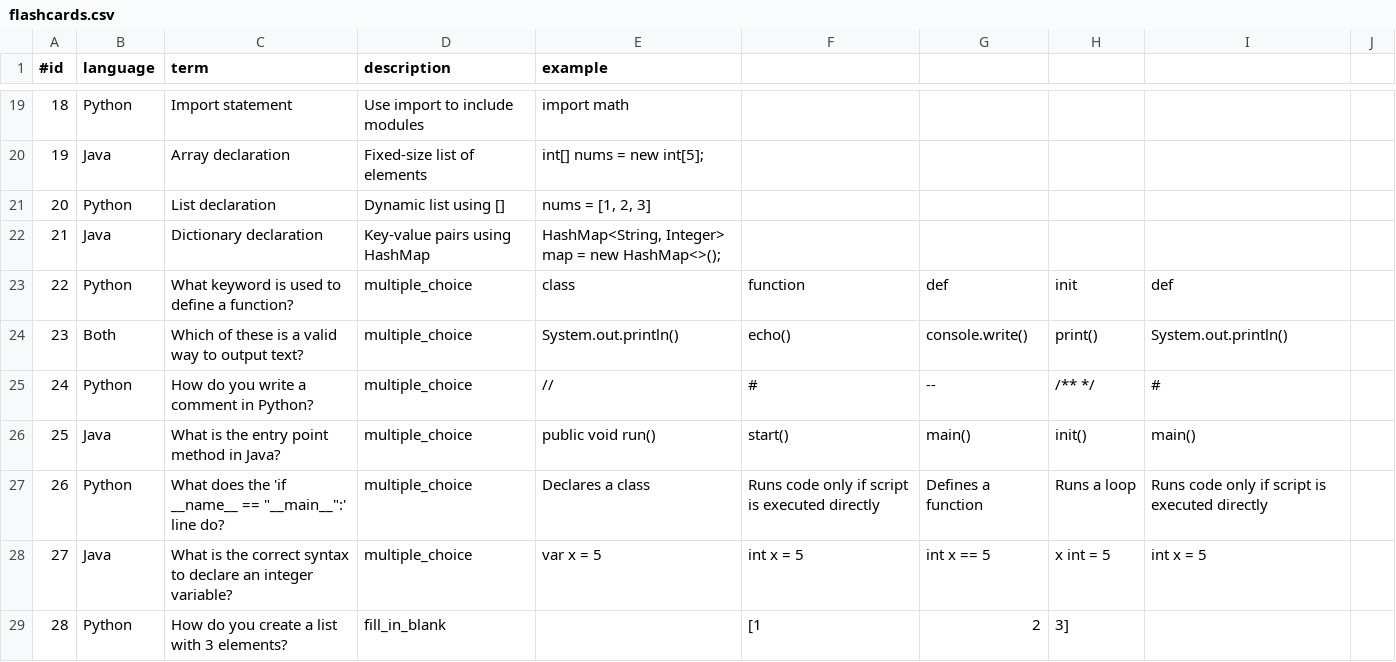
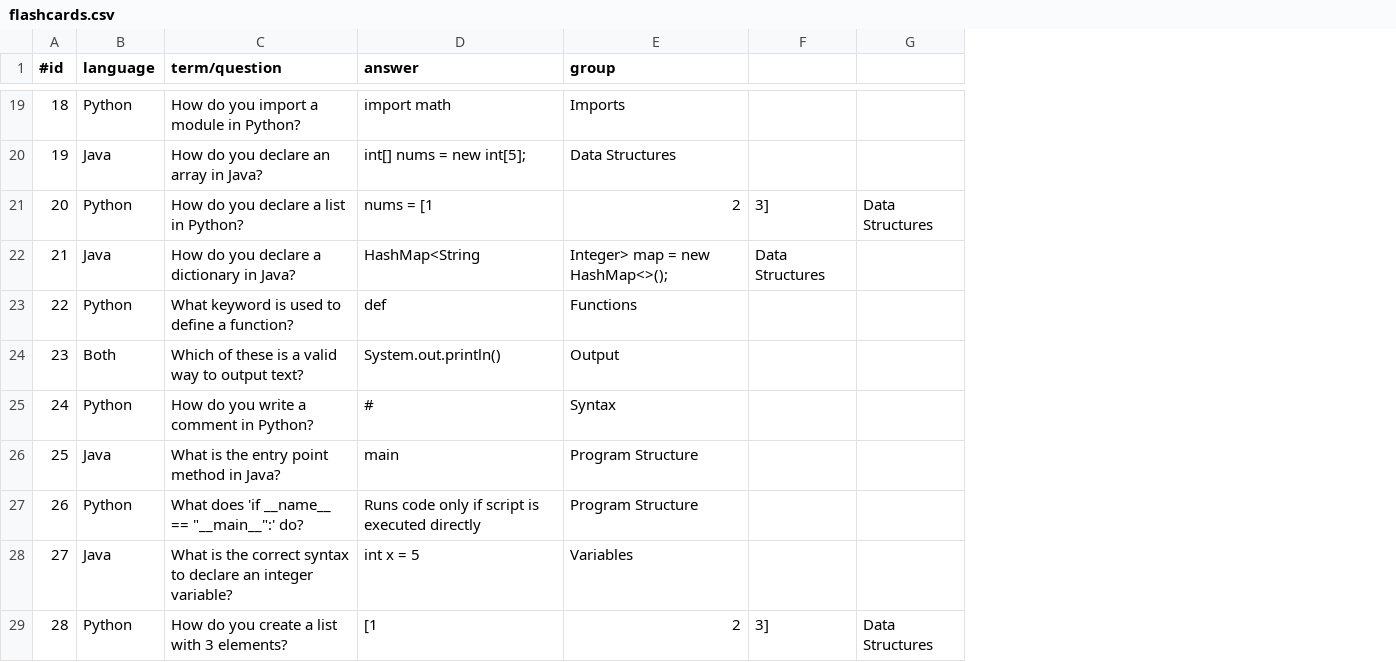
Before and after one commit to DaCosta-Dana/CoBible, a CSV file: CoBible/Resources/flashcards.csv, drawn as a sheet; only a part is shown, gaps mark what is left out; removed rows and columns are numbered as before the commit, all else as after; the diff covers the shown part only; the diff names each change by its address in the sheet, - before the commit and + after, or states it on an @@ line.

```diff
--- a/CoBible/Resources/flashcards.csv
+++ b/CoBible/Resources/flashcards.csv
-column D (description), rows 19-29: Use import to include modules | Fixed-size list of elements | Dynamic list using [] | Key-value pairs using HashMap | multiple_choice | multiple_choice | multiple_choice | multiple_choice | multiple_choice | multiple_choice | fill_in_blank
-column F, rows 23-29: function | echo() | # | start() | Runs code only if script is executed directly | int x = 5 | [1
-column G, rows 23-29: def | console.write() | -- | main() | Defines a function | int x == 5 | 2
-column H, rows 23-29: init | print() | /** */ | init() | Runs a loop | x int = 5 | 3]
-column I, rows 23-28: def | System.out.println() | # | main() | Runs code only if script is executed directly | int x = 5
-column J, empty
+column E (group), rows 19-29: Imports | Data Structures | 2 | Integer> map = new HashMap<>(); | Functions | Output | Syntax | Program Structure | Program Structure | Variables | 2
+column F, rows 21-29: 3] | Data Structures |  |  |  |  |  |  | 3]
+column G, rows 21-29: Data Structures |  |  |  |  |  |  |  | Data Structures
-C1: term
+C1: term/question
-D1: example
+D1: answer
-C19 (term/question): Import statement
+C19 (term/question): How do you import a module in Python?
-C20 (term/question): Array declaration
+C20 (term/question): How do you declare an array in Java?
-C21 (term/question): List declaration
+C21 (term/question): How do you declare a list in Python?
-D21 (answer): nums = [1, 2, 3]
+D21 (answer): nums = [1
-C22 (term/question): Dictionary declaration
+C22 (term/question): How do you declare a dictionary in Java?
-D22 (answer): HashMap<String, Integer> map = new HashMap<>();
+D22 (answer): HashMap<String
-D23 (answer): class
+D23 (answer): def
-D25 (answer): //
+D25 (answer): #
-D26 (answer): public void run()
+D26 (answer): main
-C27 (term/question): What does the 'if __name__ == "__main__":' line do?
+C27 (term/question): What does 'if __name__ == "__main__":' do?
-D27 (answer): Declares a class
+D27 (answer): Runs code only if script is executed directly
-D28 (answer): var x = 5
+D28 (answer): int x = 5
-D29 (answer): (empty)
+D29 (answer): [1
```
Also changed, not shown: 35 edited cells elsewhere in this file, 2 other files.
